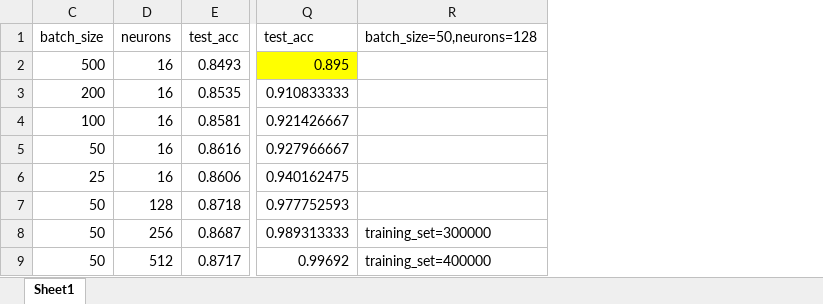
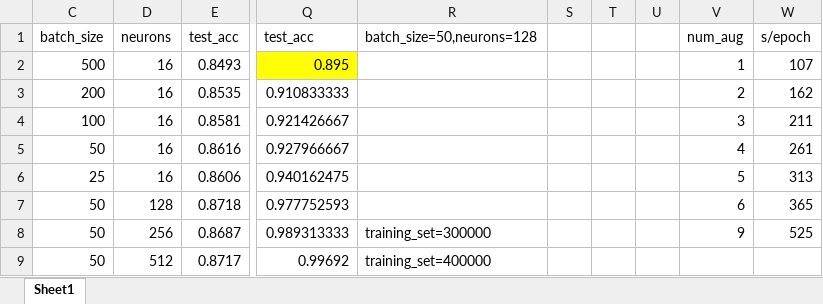
Before and after one commit to shaggyday/Universal-Sentence-Encoder, an Excel workbook: USE_IMDB/results_modelUSE/stuf.xlsx, sheet Sheet1, drawn as a sheet; only a part is shown, gaps mark what is left out; values as stored, in another font and other column widths than the file's, no borders; charts and pictures not drawn; the diff names each change by its address in the sheet, - before the commit and + after, or states it on an @@ line.

Commit message:
up

```diff
--- a/USE_IMDB/results_modelUSE/stuf.xlsx (sheet Sheet1)
+++ b/USE_IMDB/results_modelUSE/stuf.xlsx (sheet Sheet1)
+column S, empty
+column T, empty
+column U, empty
+column V, rows 1-8: num_aug | 1 | 2 | 3 | 4 | 5 | 6 | 9
+column W, rows 1-8: s/epoch | 107 | 162 | 211 | 261 | 313 | 365 | 525
```
Also changed, not shown: charts or pictures.
